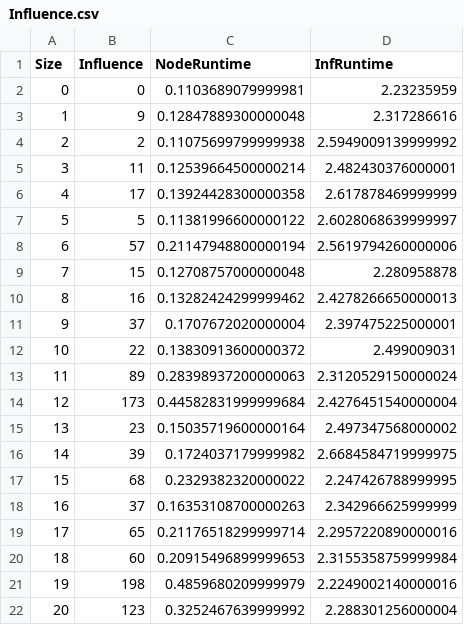
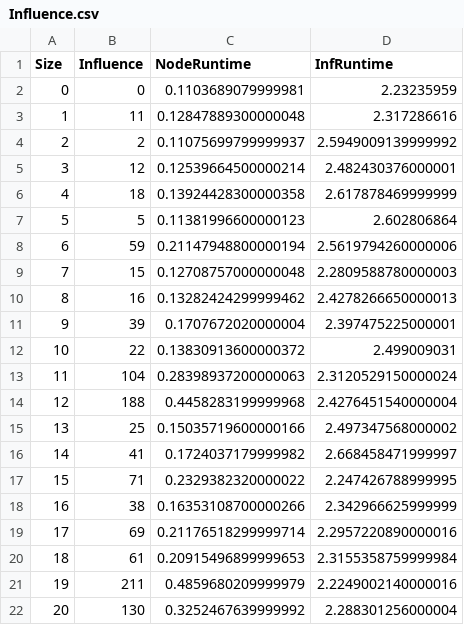
Before and after one commit to mfm92/Reproducibility_TopK, a CSV file: Random_output_Epinions_linear/Influence.csv, drawn as a sheet.

Commit message:
Updates influence files and greedy epinion results

```diff
--- a/Random_output_Epinions_linear/Influence.csv
+++ b/Random_output_Epinions_linear/Influence.csv
@@ -2,21 +2,21 @@ Size,Influence,NodeRuntime,InfRuntime
 0,0,0.1103689079999981,2.23235959
-1,9,0.12847889300000048,2.317286616
-2,2,0.11075699799999938,2.5949009139999992
-3,11,0.12539664500000214,2.482430376000001
-4,17,0.13924428300000358,2.617878469999999
-5,5,0.11381996600000122,2.6028068639999997
-6,57,0.21147948800000194,2.5619794260000006
-7,15,0.12708757000000048,2.280958878
+1,11,0.12847889300000048,2.317286616
+2,2,0.11075699799999937,2.5949009139999992
+3,12,0.12539664500000214,2.482430376000001
+4,18,0.13924428300000358,2.617878469999999
+5,5,0.11381996600000123,2.602806864
+6,59,0.21147948800000194,2.5619794260000006
+7,15,0.12708757000000048,2.2809588780000003
 8,16,0.13282424299999462,2.4278266650000013
-9,37,0.1707672020000004,2.397475225000001
+9,39,0.1707672020000004,2.397475225000001
 10,22,0.13830913600000372,2.499009031
-11,89,0.28398937200000063,2.3120529150000024
-12,173,0.44582831999999684,2.4276451540000004
-13,23,0.15035719600000164,2.497347568000002
-14,39,0.1724037179999982,2.6684584719999975
-15,68,0.2329382320000022,2.247426788999995
-16,37,0.16353108700000263,2.342966625999999
-17,65,0.21176518299999714,2.2957220890000016
-18,60,0.20915496899999653,2.3155358759999984
-19,198,0.4859680209999979,2.2249002140000016
-20,123,0.3252467639999992,2.288301256000004
+11,104,0.28398937200000063,2.3120529150000024
+12,188,0.4458283199999968,2.4276451540000004
+13,25,0.15035719600000166,2.497347568000002
+14,41,0.1724037179999982,2.668458471999997
+15,71,0.2329382320000022,2.247426788999995
+16,38,0.16353108700000266,2.342966625999999
+17,69,0.21176518299999714,2.2957220890000016
+18,61,0.20915496899999653,2.3155358759999984
+19,211,0.4859680209999979,2.2249002140000016
+20,130,0.3252467639999992,2.288301256000004
```
Also changed, not shown: Degree_output_Epinions_linear/Influence.csv, Greedy++_output_Epinions_linear/Influence.csv, 13 other files.
